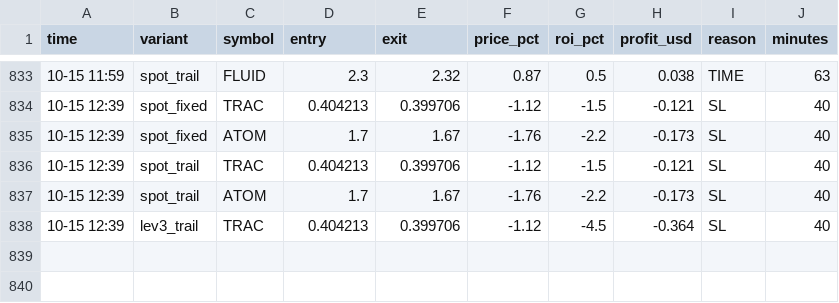
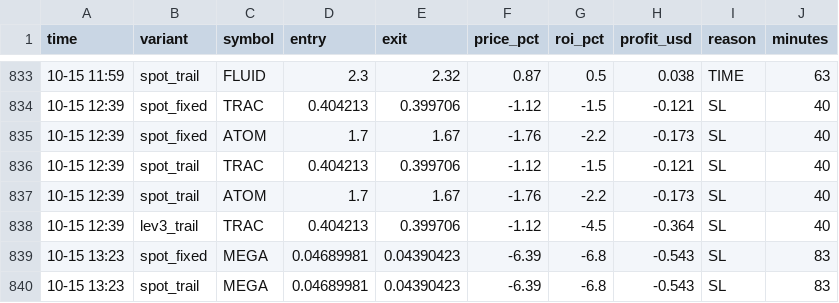
Before and after one commit to Ehsan2893/top1000.py, a CSV file: sim_trades.csv, drawn as a sheet; only a part is shown, gaps mark what is left out.

```diff
--- a/sim_trades.csv
+++ b/sim_trades.csv
@@ -838 +838,3 @@ time,variant,symbol,entry,exit,price_pct,roi_pct,profit_usd,reason,minutes
 10-15 12:39,lev3_trail,TRAC,0.404213,0.399706,-1.12,-4.5,-0.364,SL,40
+10-15 13:23,spot_fixed,MEGA,0.04689981,0.04390423,-6.39,-6.8,-0.543,SL,83
+10-15 13:23,spot_trail,MEGA,0.04689981,0.04390423,-6.39,-6.8,-0.543,SL,83
```
Also changed, not shown: 2 other files.
